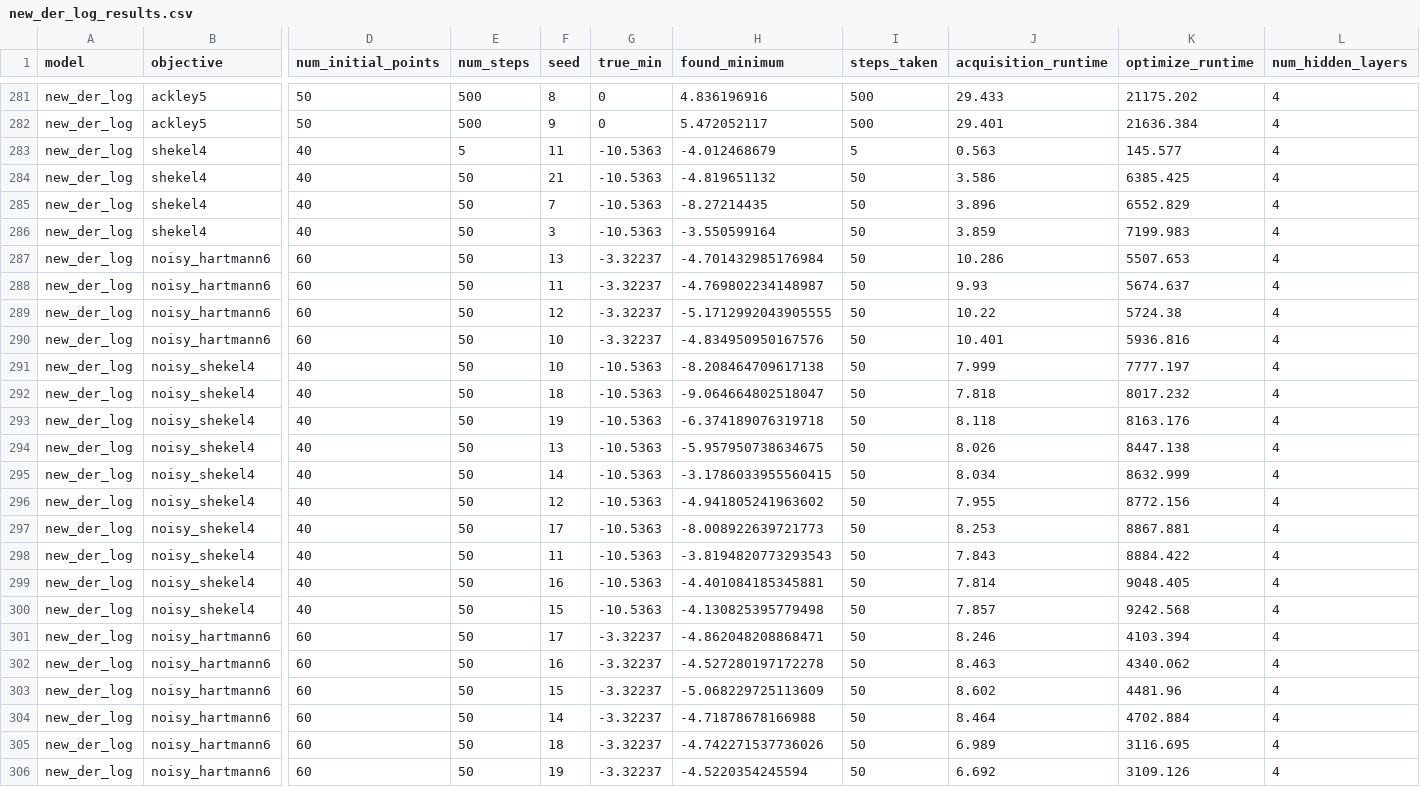
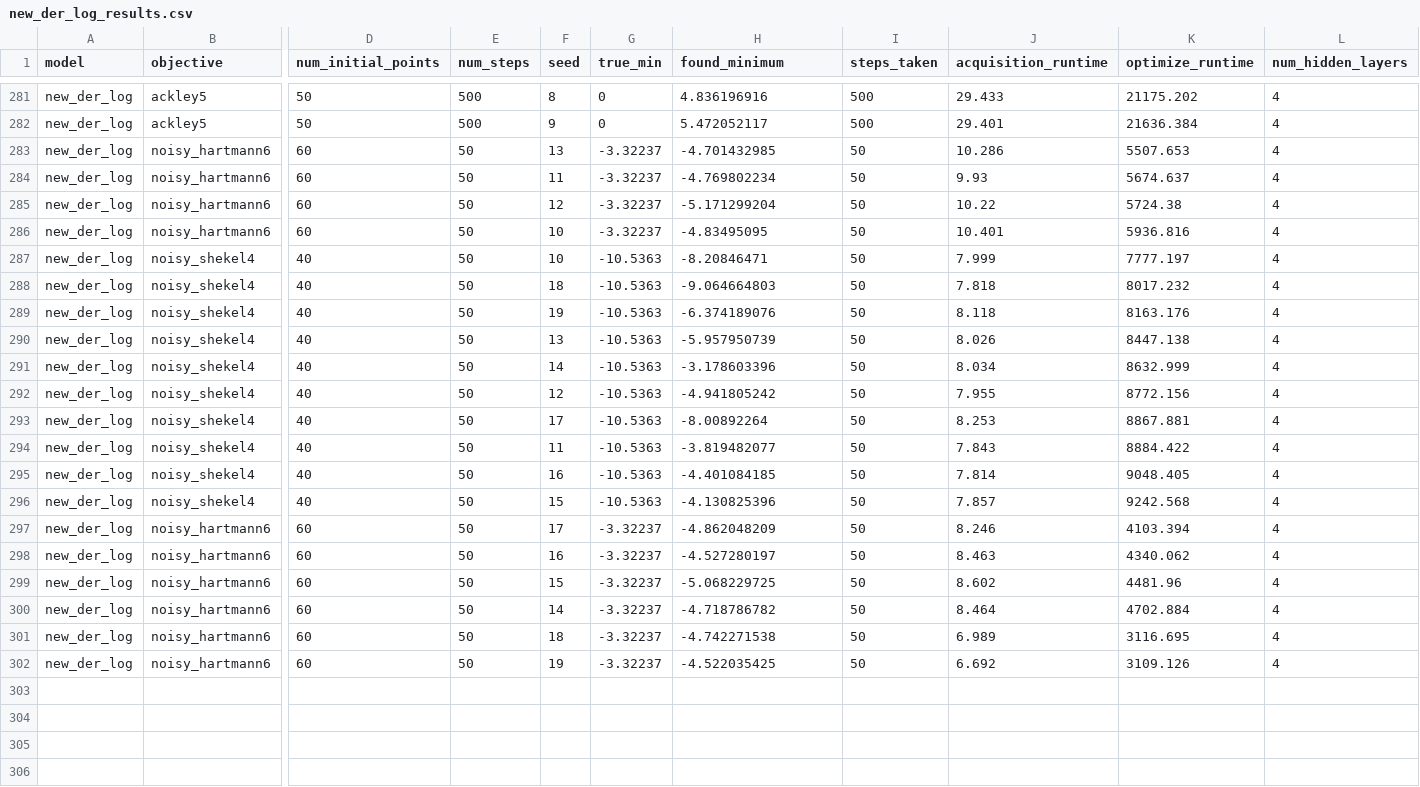
Before and after one commit to clinton0313/trieste, a CSV file: benchmarking/results/der/new_der_log_results.csv, drawn as a sheet; only a part is shown, gaps mark what is left out; removed rows and columns are numbered as before the commit, all else as after; rows hold the shown columns only; the diff names each change by its address in the sheet, - before the commit and + after, or states it on an @@ line.

```diff
--- a/benchmarking/results/der/new_der_log_results.csv
+++ b/benchmarking/results/der/new_der_log_results.csv
-row 283: new_der_log | shekel4 | 40 | 5 | 11 | -10.5363 | -4.012468679 | 5 | 0.563 | 145.577 | 4
-row 284: new_der_log | shekel4 | 40 | 50 | 21 | -10.5363 | -4.819651132 | 50 | 3.586 | 6385.425 | 4
-row 285: new_der_log | shekel4 | 40 | 50 | 7 | -10.5363 | -8.27214435 | 50 | 3.896 | 6552.829 | 4
-row 286: new_der_log | shekel4 | 40 | 50 | 3 | -10.5363 | -3.550599164 | 50 | 3.859 | 7199.983 | 4
-H283 (found_minimum): -4.701432985176984
+H283 (found_minimum): -4.701432985
-H284 (found_minimum): -4.769802234148987
+H284 (found_minimum): -4.769802234
-H285 (found_minimum): -5.1712992043905555
+H285 (found_minimum): -5.171299204
-H286 (found_minimum): -4.834950950167576
+H286 (found_minimum): -4.83495095
-H287 (found_minimum): -8.208464709617138
+H287 (found_minimum): -8.20846471
-H288 (found_minimum): -9.064664802518047
+H288 (found_minimum): -9.064664803
-H289 (found_minimum): -6.374189076319718
+H289 (found_minimum): -6.374189076
-H290 (found_minimum): -5.957950738634675
+H290 (found_minimum): -5.957950739
-H291 (found_minimum): -3.1786033955560415
+H291 (found_minimum): -3.178603396
-H292 (found_minimum): -4.941805241963602
+H292 (found_minimum): -4.941805242
-H293 (found_minimum): -8.008922639721773
+H293 (found_minimum): -8.00892264
-H294 (found_minimum): -3.8194820773293543
+H294 (found_minimum): -3.819482077
-H295 (found_minimum): -4.401084185345881
+H295 (found_minimum): -4.401084185
-H296 (found_minimum): -4.130825395779498
+H296 (found_minimum): -4.130825396
-H297 (found_minimum): -4.862048208868471
+H297 (found_minimum): -4.862048209
-H298 (found_minimum): -4.527280197172278
+H298 (found_minimum): -4.527280197
-H299 (found_minimum): -5.068229725113609
+H299 (found_minimum): -5.068229725
-H300 (found_minimum): -4.71878678166988
+H300 (found_minimum): -4.718786782
-H301 (found_minimum): -4.742271537736026
+H301 (found_minimum): -4.742271538
-H302 (found_minimum): -4.5220354245594
+H302 (found_minimum): -4.522035425
```
Also changed, not shown: benchmarking/results/de/de_results.csv, benchmarking/results/mc/mc_results.csv, 5 other files.
